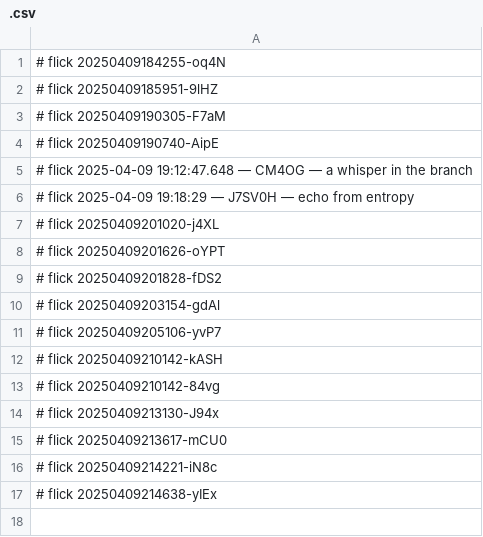
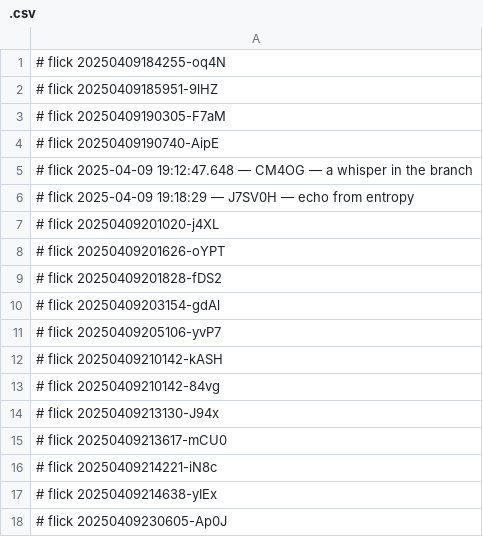
Before and after one commit to abikesa/false-font, a CSV file: kitabo/pdfs/.csv, drawn as a sheet.

Commit message:
kitabo/pdfs/.csv

```diff
--- a/kitabo/pdfs/.csv
+++ b/kitabo/pdfs/.csv
@@ -17 +17,2 @@
 # flick 20250409214638-yIEx
+# flick 20250409230605-Ap0J
```
